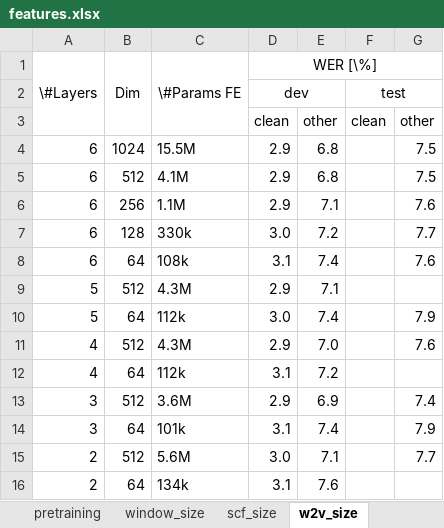
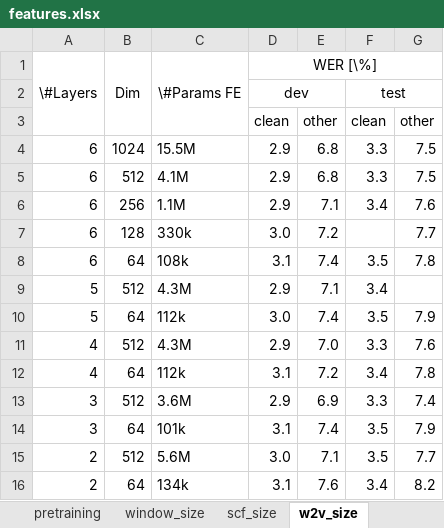
Before and after one commit to vieting/2023_interspeech_features, an Excel workbook: tables/features.xlsx, sheet w2v_size, drawn as a sheet; values as stored, in another font and other column widths than the file's, no borders; the diff names each change by its address in the sheet, - before the commit and + after, or states it on an @@ line.

Commit message:
add more results to tables

```diff
--- a/tables/features.xlsx (sheet w2v_size)
+++ b/tables/features.xlsx (sheet w2v_size)
-F4:F5: (empty)
+F4:F5: 3.3
-F6: (empty)
+F6: 3.4
-F8: (empty)
+F8: 3.5
-G8: 7.6
+G8: 7.8
-F9: (empty)
+F9: 3.4
-F10: (empty)
+F10: 3.5
-F11: (empty)
+F11: 3.3
-F12: (empty)
+F12: 3.4
-G12: (empty)
+G12: 7.8
-F13: (empty)
+F13: 3.3
-F14:F15: (empty)
+F14:F15: 3.5
-F16: (empty)
+F16: 3.4
-G16: (empty)
+G16: 8.2
```
Also changed, not shown: sheet window_size, sheet w2v_proj, sheet pretraining, sheet scf_size, sheet general, 6 other files.
